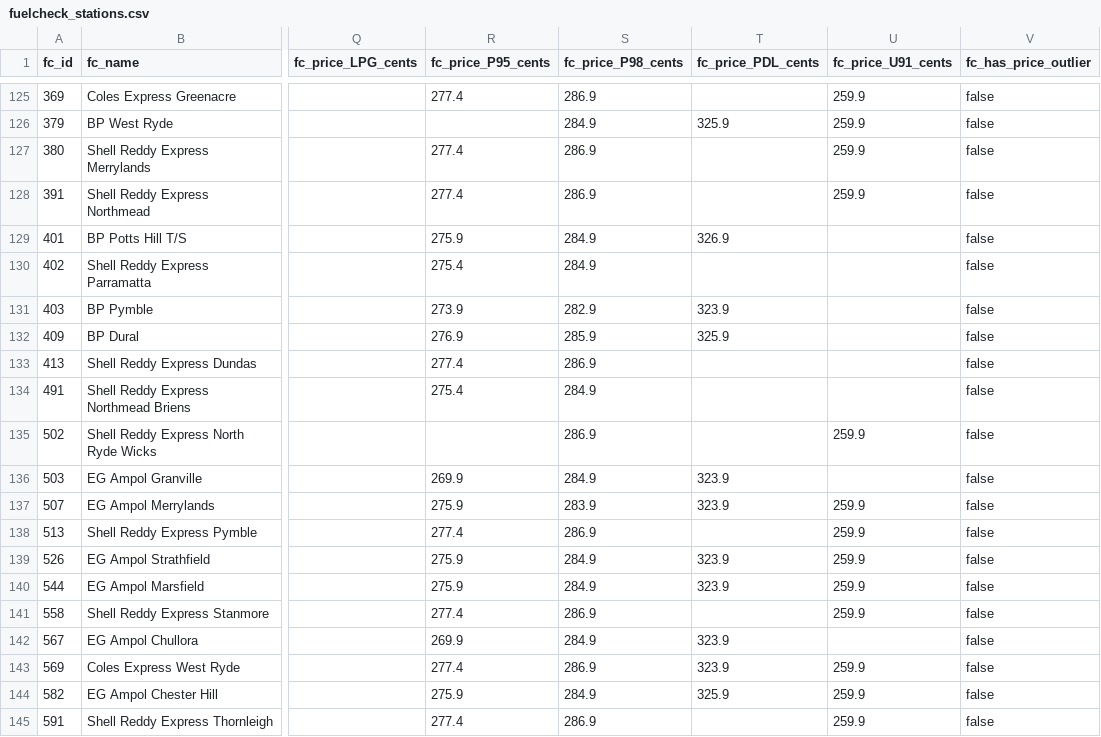
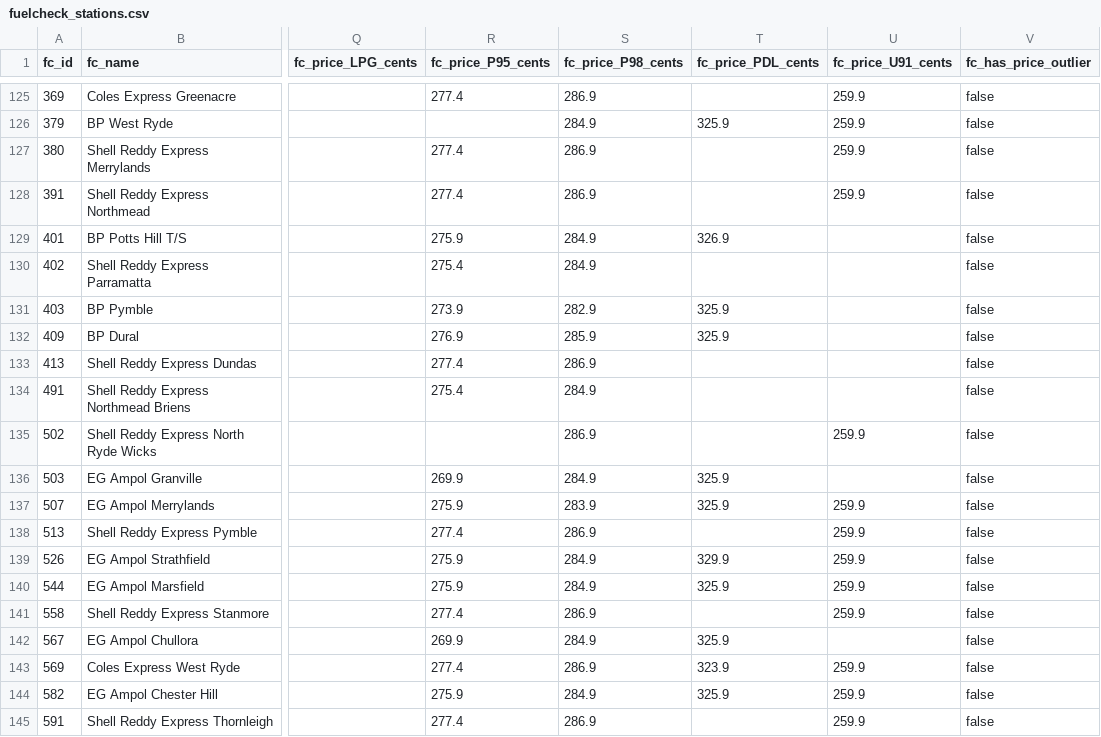
Before and after one commit to clobots/reFuel, a CSV file: data/clean/fuelcheck_stations.csv, drawn as a sheet; only a part is shown, gaps mark what is left out; the diff covers the shown part only; the diff names each change by its address in the sheet, - before the commit and + after, or states it on an @@ line.

```diff
--- a/data/clean/fuelcheck_stations.csv
+++ b/data/clean/fuelcheck_stations.csv
-T131 (fc_price_PDL_cents): 323.9
+T131 (fc_price_PDL_cents): 325.9
-T136:T137 (fc_price_PDL_cents): 323.9
+T136:T137 (fc_price_PDL_cents): 325.9
-T139 (fc_price_PDL_cents): 323.9
+T139 (fc_price_PDL_cents): 329.9
-T140 (fc_price_PDL_cents): 323.9
+T140 (fc_price_PDL_cents): 325.9
-T142 (fc_price_PDL_cents): 323.9
+T142 (fc_price_PDL_cents): 325.9
```
Also changed, not shown: 1 added row, 2 removed rows and 137 edited cells elsewhere in this file, data/clean/matched_stations.csv, 2 other files.
